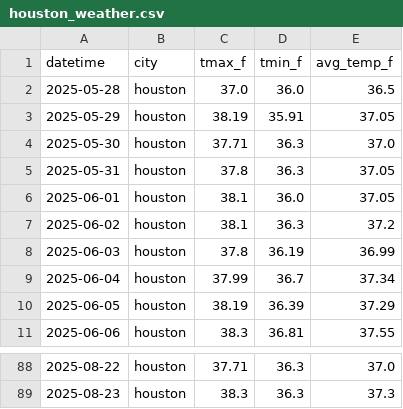
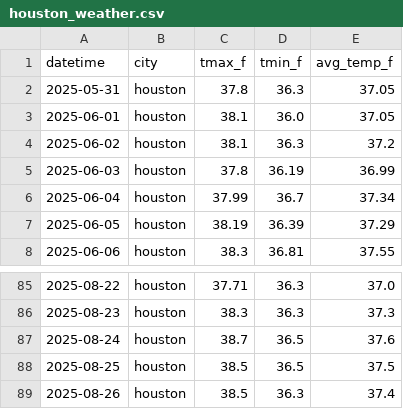
Before and after one commit to SegunOladeinde/ENERGY-ANALYSIS, a CSV file: data/raw/houston_weather.csv, drawn as a sheet; only a part is shown, gaps mark what is left out; removed rows and columns are numbered as before the commit, all else as after; the diff names each change by its address in the sheet, - before the commit and + after, or states it on an @@ line.

```diff
--- a/data/raw/houston_weather.csv
+++ b/data/raw/houston_weather.csv
-row 2: 2025-05-28 | houston | 37.0 | 36.0 | 36.5
-row 3: 2025-05-29 | houston | 38.19 | 35.91 | 37.05
-row 4: 2025-05-30 | houston | 37.71 | 36.3 | 37.0
+row 87: 2025-08-24 | houston | 38.7 | 36.5 | 37.6
+row 88: 2025-08-25 | houston | 38.5 | 36.5 | 37.5
+row 89: 2025-08-26 | houston | 38.5 | 36.3 | 37.4
```
Also changed, not shown: data/processed/analysis_report.csv, data/processed/merged_data.csv, 10 other files.
